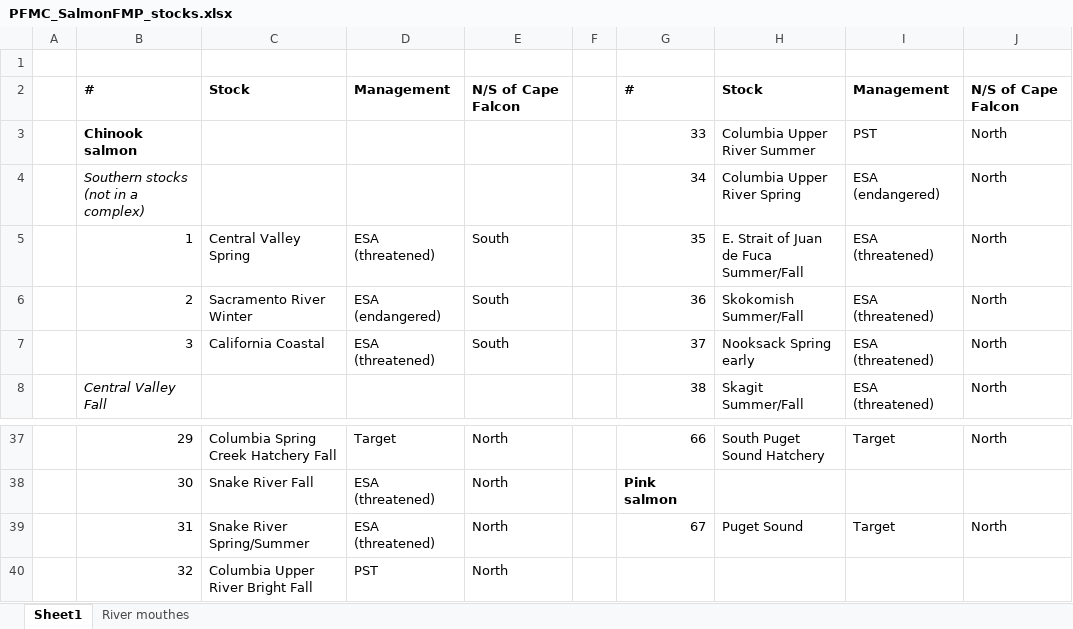
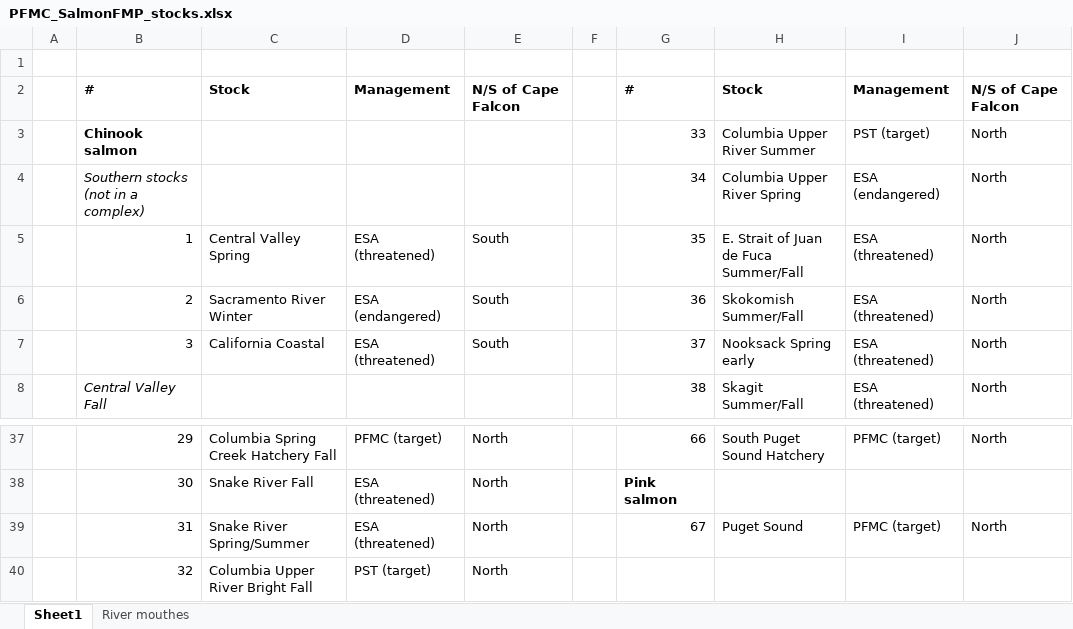
Before and after one commit to zoekitchel/cc_allocation, an Excel workbook: data/fmps/pfmc/data/PFMC_SalmonFMP_stocks.xlsx, sheet Sheet1, drawn as a sheet; only a part is shown, gaps mark what is left out; values as stored, in another font and other column widths than the file's, no borders; the diff covers the shown part only; the diff names each change by its address in the sheet, - before the commit and + after, or states it on an @@ line.

```diff
--- a/data/fmps/pfmc/data/PFMC_SalmonFMP_stocks.xlsx (sheet Sheet1)
+++ b/data/fmps/pfmc/data/PFMC_SalmonFMP_stocks.xlsx (sheet Sheet1)
-I3: PST
+I3: PST (target)
-D37: Target
+D37: PFMC (target)
-I37: Target
+I37: PFMC (target)
-I39: Target
+I39: PFMC (target)
-D40: PST
+D40: PST (target)
```
Also changed, not shown: 39 edited cells elsewhere in this sheet, tables/TableS1_fmp_traits.xlsx, 6 other files.
